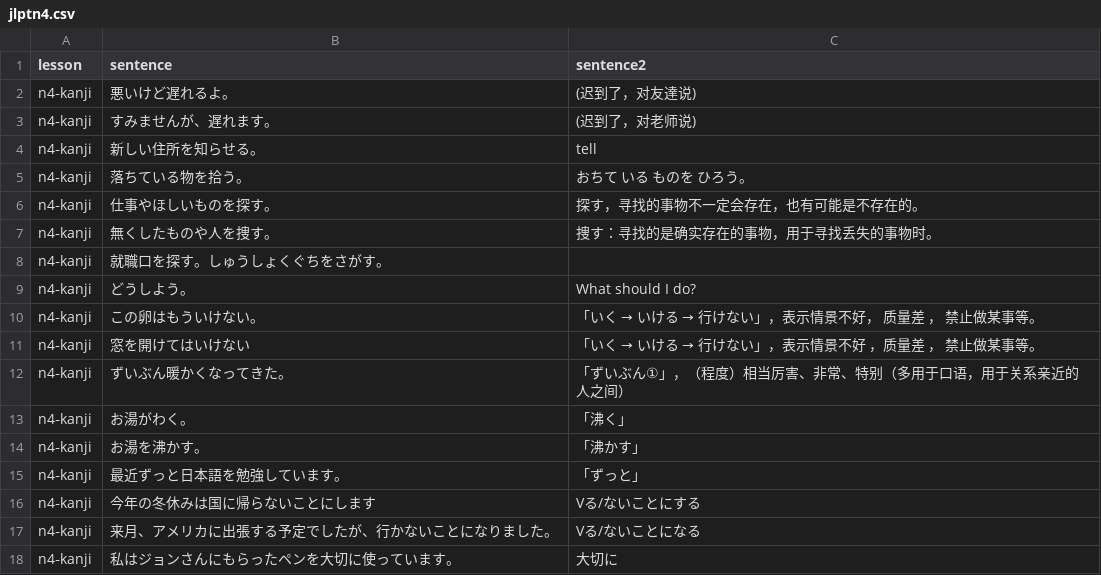
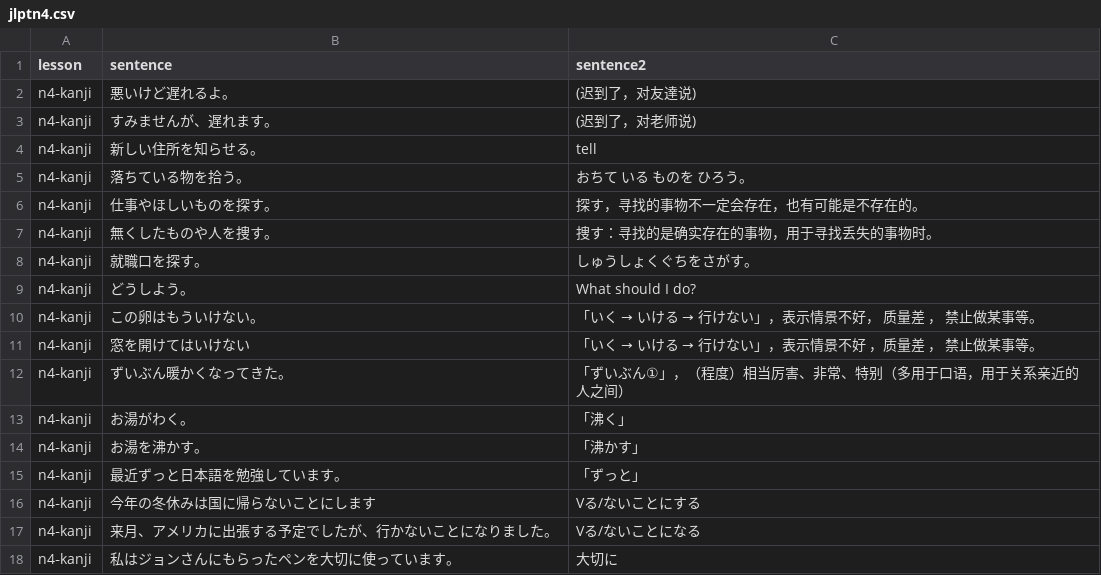
Before and after one commit to HenryLoveMiller/ja, a CSV file: jlptn4.csv, drawn as a sheet; removed rows and columns are numbered as before the commit, all else as after; the diff names each change by its address in the sheet, - before the commit and + after, or states it on an @@ line.

Commit message:
Update jlptn4.csv

```diff
--- a/jlptn4.csv
+++ b/jlptn4.csv
-row 8: n4‐kanji | 就職口を探す。しゅうしょくぐちをさがす。
+row 8: n4‐kanji | 就職口を探す。 | しゅうしょくぐちをさがす。
```
